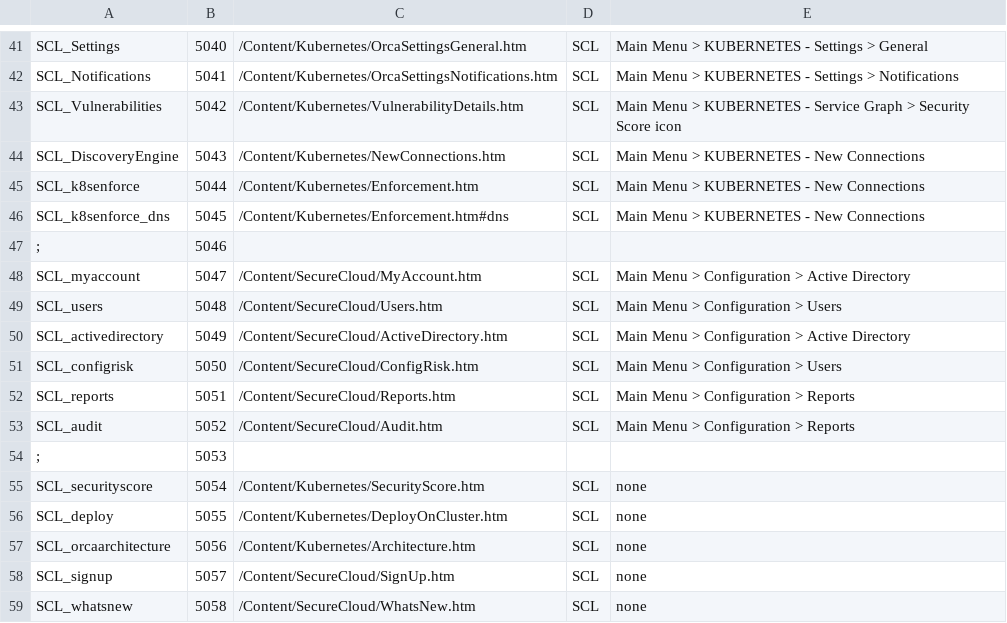
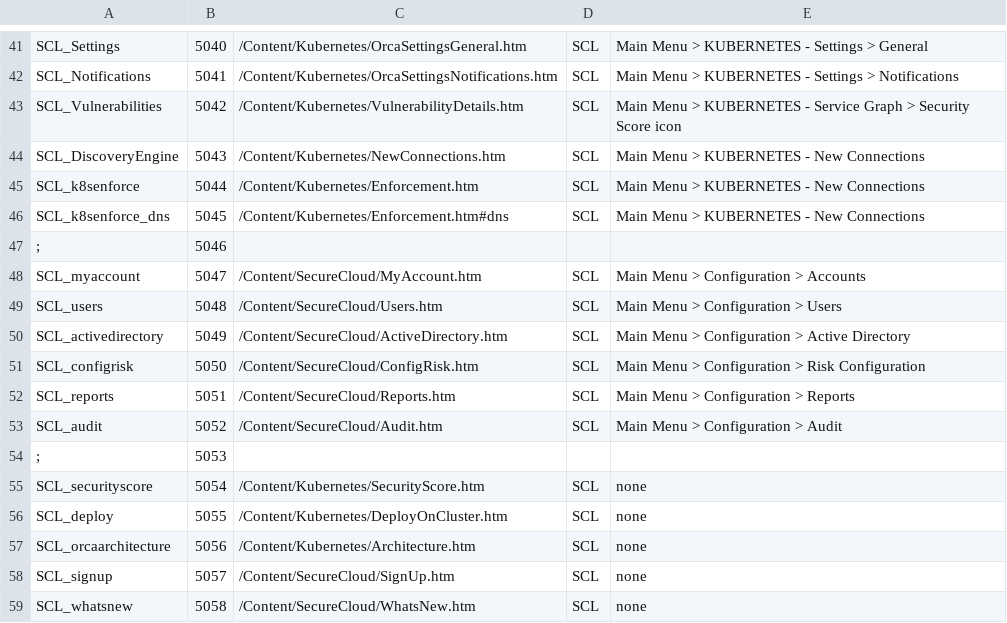
Before and after one commit to Tufin/orca-docs, a CSV file: Project/Advanced/CSH/CloudAlias.csv, drawn as a sheet; only a part is shown, gaps mark what is left out.

```diff
--- a/Project/Advanced/CSH/CloudAlias.csv
+++ b/Project/Advanced/CSH/CloudAlias.csv
@@ -47,8 +47,8 @@ SCL_k8senforce_dns,5045,/Content/Kubernetes/Enforcement.htm#dns,SCL,Main Menu >
 ;,5046,,,
-SCL_myaccount ,5047,/Content/SecureCloud/MyAccount.htm,SCL,Main Menu > Configuration > Active Directory
+SCL_myaccount ,5047,/Content/SecureCloud/MyAccount.htm,SCL,Main Menu > Configuration > Accounts
 SCL_users,5048,/Content/SecureCloud/Users.htm,SCL,Main Menu > Configuration > Users
 SCL_activedirectory,5049,/Content/SecureCloud/ActiveDirectory.htm,SCL,Main Menu > Configuration > Active Directory
-SCL_configrisk,5050,/Content/SecureCloud/ConfigRisk.htm,SCL,Main Menu > Configuration > Users
+SCL_configrisk,5050,/Content/SecureCloud/ConfigRisk.htm,SCL,Main Menu > Configuration > Risk Configuration
 SCL_reports,5051,/Content/SecureCloud/Reports.htm,SCL,Main Menu > Configuration > Reports
-SCL_audit,5052,/Content/SecureCloud/Audit.htm,SCL,Main Menu > Configuration > Reports
+SCL_audit,5052,/Content/SecureCloud/Audit.htm,SCL,Main Menu > Configuration > Audit
 ;,5053,,,
```
Also changed, not shown: 22 other files.
